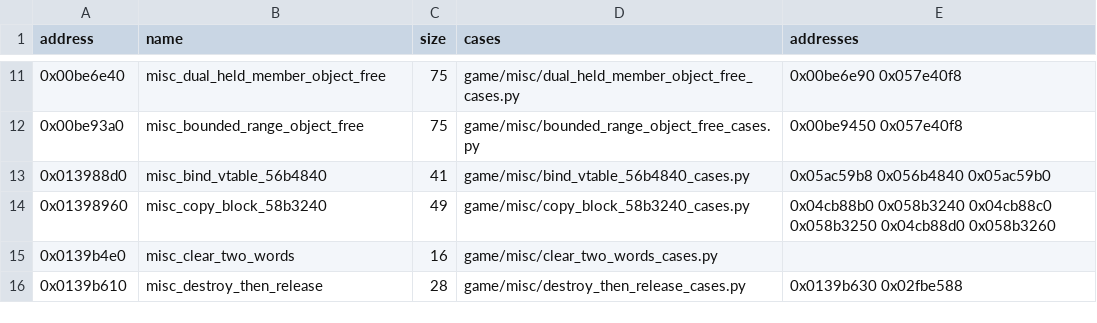
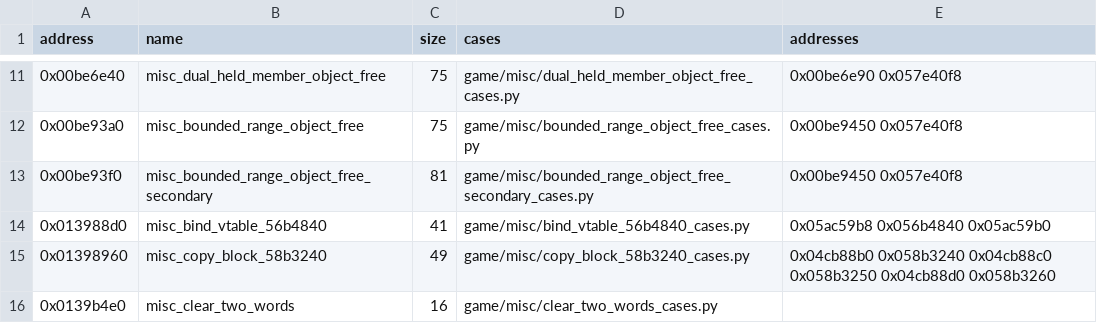
Before and after one commit to Jeffiest/Paleblood, a CSV file: game/auto/twin_exemplars.csv, drawn as a sheet; only a part is shown, gaps mark what is left out; the shorter side is filled out with more unchanged rows; the diff names each change by its address in the sheet, - before the commit and + after, or states it on an @@ line.

```diff
--- a/game/auto/twin_exemplars.csv
+++ b/game/auto/twin_exemplars.csv
+row 13: 0x00be93f0 | misc_bounded_range_object_free_secondary | 81 | game/misc/bounded_range_object_free_secondary_cases.py | 0x00be9450 0x057e40f8
```
Also changed, not shown: 9 other files.
